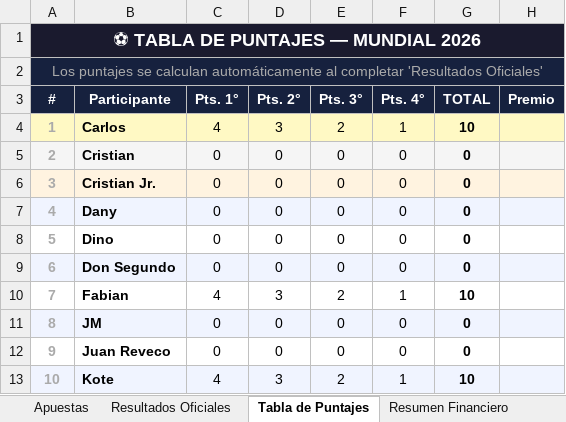
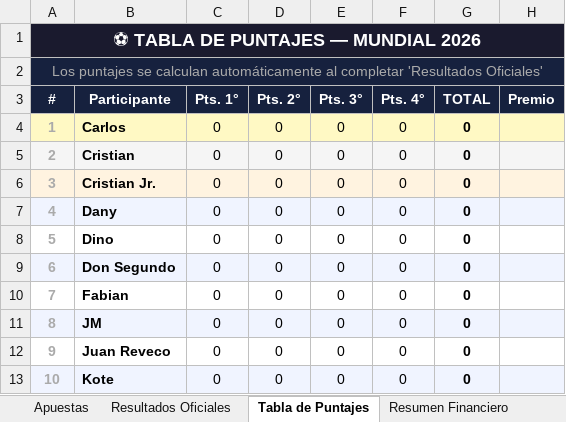
Before and after one commit to dannyurrutiaa/Resultados-Mundial-2026, an Excel workbook: mundial_2026_apuestas.xlsx, sheet Tabla de Puntajes, drawn as a sheet; values as stored, in another font and other column widths than the file's, no borders; the diff names each change by its address in the sheet, - before the commit and + after, or states it on an @@ line.

```diff
--- a/mundial_2026_apuestas.xlsx (sheet Tabla de Puntajes)
+++ b/mundial_2026_apuestas.xlsx (sheet Tabla de Puntajes)
-C4 (Pts. 1°): 4
+C4 (Pts. 1°): 0
-D4 (Pts. 2°): 3
+D4 (Pts. 2°): 0
-E4 (Pts. 3°): 2
+E4 (Pts. 3°): 0
-F4 (Pts. 4°): 1
+F4 (Pts. 4°): 0
-G4 (TOTAL): 10
+G4 (TOTAL): 0
-C10 (Pts. 1°): 4
+C10 (Pts. 1°): 0
-D10 (Pts. 2°): 3
+D10 (Pts. 2°): 0
-E10 (Pts. 3°): 2
+E10 (Pts. 3°): 0
-F10 (Pts. 4°): 1
+F10 (Pts. 4°): 0
-G10 (TOTAL): 10
+G10 (TOTAL): 0
-C13 (Pts. 1°): 4
+C13 (Pts. 1°): 0
-D13 (Pts. 2°): 3
+D13 (Pts. 2°): 0
-E13 (Pts. 3°): 2
+E13 (Pts. 3°): 0
-F13 (Pts. 4°): 1
+F13 (Pts. 4°): 0
-G13 (TOTAL): 10
+G13 (TOTAL): 0
```
Also changed, not shown: sheet Apuestas, sheet Resumen Financiero, sheet Resultados Oficiales.
